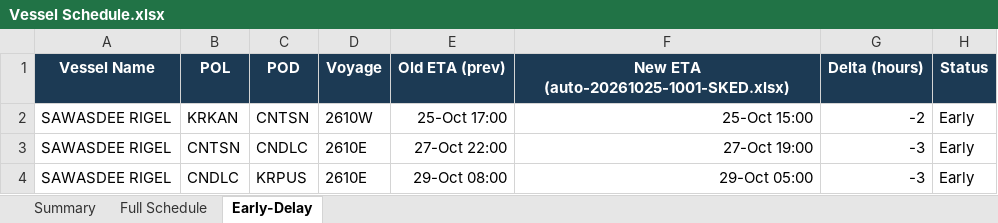
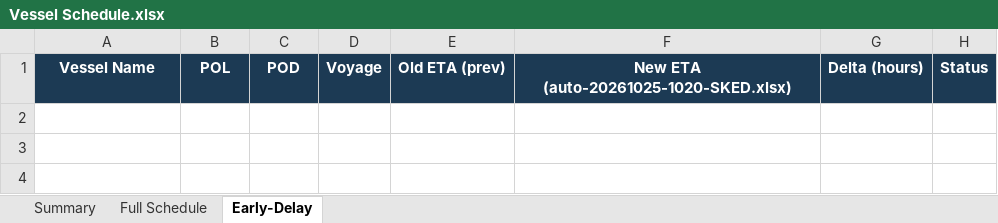
Before and after one commit to sirichai1265/heung-a-sked, an Excel workbook: Vessel Schedule.xlsx, sheet Early-Delay, drawn as a sheet; values as stored, in another font and other column widths than the file's, no borders; the diff names each change by its address in the sheet, - before the commit and + after, or states it on an @@ line.

```diff
--- a/Vessel Schedule.xlsx (sheet Early-Delay)
+++ b/Vessel Schedule.xlsx (sheet Early-Delay)
-F1: New ETA (auto-20261025-1001-SKED.xlsx)
+F1: New ETA (auto-20261025-1020-SKED.xlsx)
-row 2: SAWASDEE RIGEL | KRKAN | CNTSN | 2610W | 25-Oct 17:00 | 25-Oct 15:00 | -2 | Early
-row 3: SAWASDEE RIGEL | CNTSN | CNDLC | 2610E | 27-Oct 22:00 | 27-Oct 19:00 | -3 | Early
-row 4: SAWASDEE RIGEL | CNDLC | KRPUS | 2610E | 29-Oct 08:00 | 29-Oct 05:00 | -3 | Early
```
Also changed, not shown: sked_current.xlsx, 5 other files.
